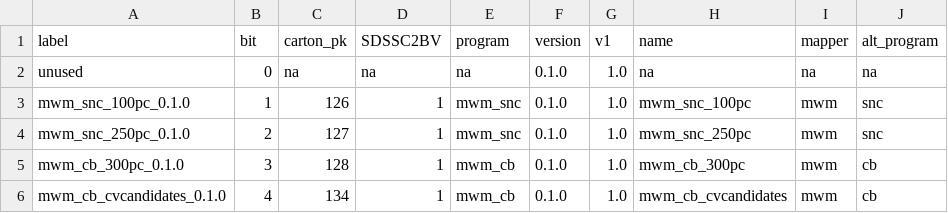
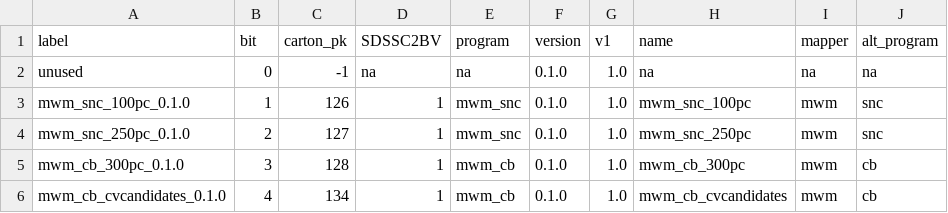
Before and after one commit to Sean-Morrison/targeting_flags, a CSV file: python/sdss_targeting_flags/flags/sdss5_target_with_groups.csv, drawn as a sheet; only a part is shown; the diff names each change by its address in the sheet, - before the commit and + after, or states it on an @@ line.

Commit message:
Update sdss5_target_with_groups.csv

```diff
--- a/python/sdss_targeting_flags/flags/sdss5_target_with_groups.csv
+++ b/python/sdss_targeting_flags/flags/sdss5_target_with_groups.csv
-C2 (carton_pk): na
+C2 (carton_pk): -1
```
